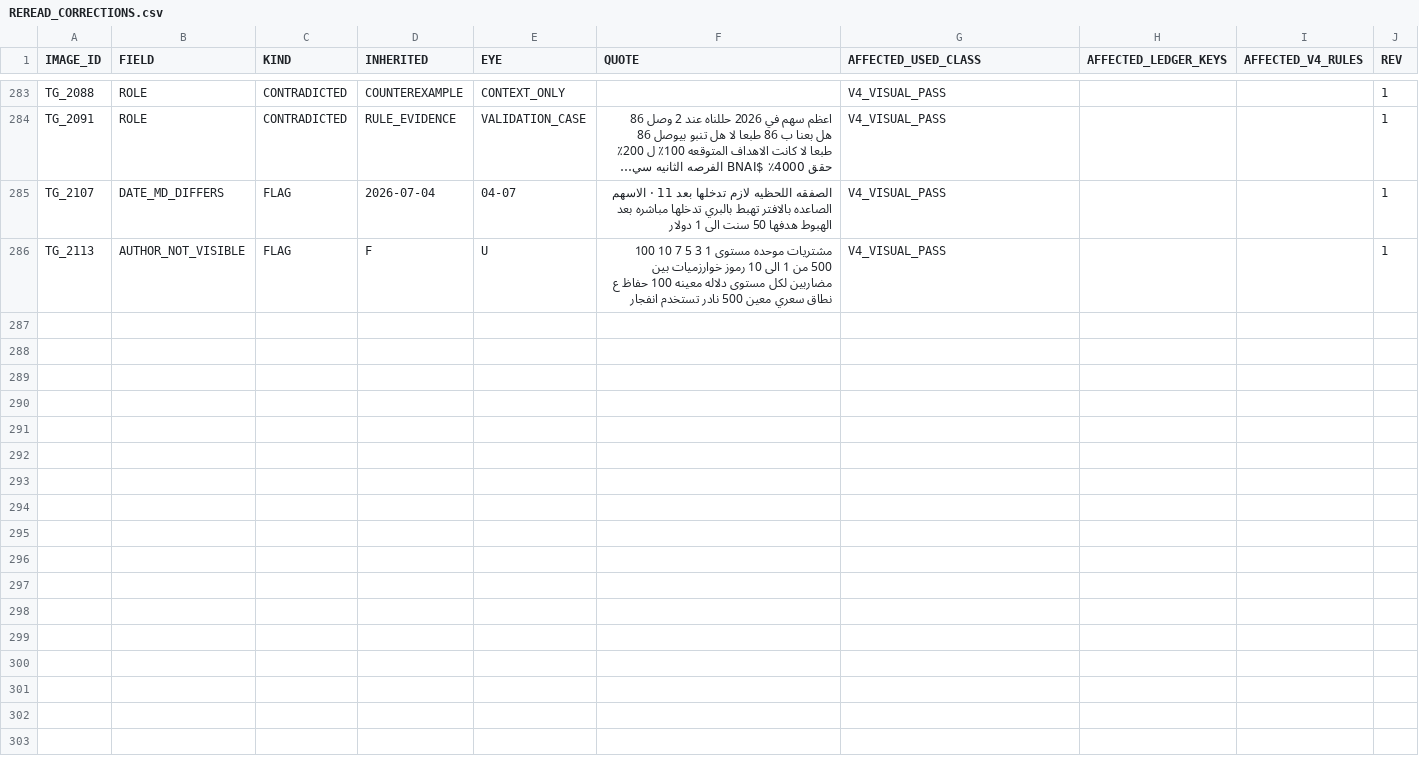
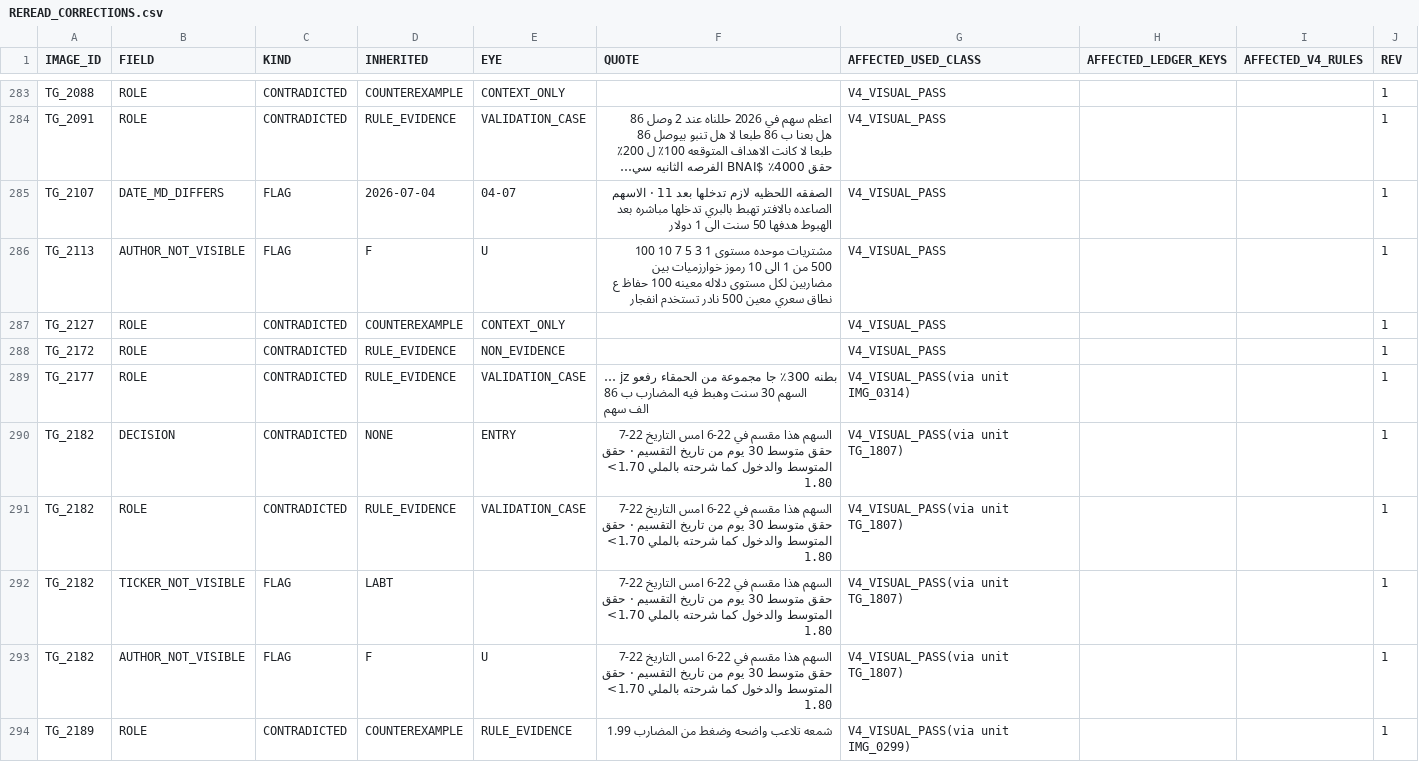
Before and after one commit to sam72x1/Super_Stocks, a CSV file: fm_forensics/reread/REREAD_CORRECTIONS.csv, drawn as a sheet; only a part is shown, gaps mark what is left out; long unchanged cells end in ….

```diff
--- a/fm_forensics/reread/REREAD_CORRECTIONS.csv
+++ b/fm_forensics/reread/REREAD_CORRECTIONS.csv
@@ -286 +286,9 @@ TG_2107,DATE_MD_DIFFERS,FLAG,2026-07-04,04-07,الصفقه اللحظيه لاز
 TG_2113,AUTHOR_NOT_VISIBLE,FLAG,F,U,مشتريات موحده مستوى 1 3 5 7 10 100 500 من 1 الى 10 رموز خوارزميات بين مضاربين لكل مستوى دلاله معينه 100 حفاظ ع نطاق سعري معين 500 نادر تستخدم انفجار,V4_VISUAL_PASS,,,1
+TG_2127,ROLE,CONTRADICTED,COUNTEREXAMPLE,CONTEXT_ONLY,,V4_VISUAL_PASS,,,1
+TG_2172,ROLE,CONTRADICTED,RULE_EVIDENCE,NON_EVIDENCE,,V4_VISUAL_PASS,,,1
+TG_2177,ROLE,CONTRADICTED,RULE_EVIDENCE,VALIDATION_CASE,… jz بطنه 300٪ جا مجموعة من الحمقاء رفعو السهم 30 سنت وهبط فيه المضارب ب 86 الف سهم,V4_VISUAL_PASS(via unit IMG_0314),,,1
+TG_2182,DECISION,CONTRADICTED,NONE,ENTRY,السهم هذا مقسم في 22-6 امس التاريخ 22-7 حقق متوسط 30 يوم من تاريخ التقسيم · حقق المتوسط والدخول كما شرحته بالملي 1.70> 1.80,V4_VISUAL_PASS(via unit TG_1807),,,1
+TG_2182,ROLE,CONTRADICTED,RULE_EVIDENCE,VALIDATION_CASE,السهم هذا مقسم في 22-6 امس التاريخ 22-7 حقق متوسط 30 يوم من تاريخ التقسيم · حقق المتوسط والدخول كما شرحته بالملي 1.70> 1.80,V4_VISUAL_PASS(via unit TG_1807),,,1
+TG_2182,TICKER_NOT_VISIBLE,FLAG,LABT,,السهم هذا مقسم في 22-6 امس التاريخ 22-7 حقق متوسط 30 يوم من تاريخ التقسيم · حقق المتوسط والدخول كما شرحته بالملي 1.70> 1.80,V4_VISUAL_PASS(via unit TG_1807),,,1
+TG_2182,AUTHOR_NOT_VISIBLE,FLAG,F,U,السهم هذا مقسم في 22-6 امس التاريخ 22-7 حقق متوسط 30 يوم من تاريخ التقسيم · حقق المتوسط والدخول كما شرحته بالملي 1.70> 1.80,V4_VISUAL_PASS(via unit TG_1807),,,1
+TG_2189,ROLE,CONTRADICTED,COUNTEREXAMPLE,RULE_EVIDENCE,شمعه تلاعب واضحه وضغط من المضارب 1.99,V4_VISUAL_PASS(via unit IMG_0299),,,1
```
Also changed, not shown: fm_forensics/reread/VISUAL_REREAD_REGISTER.csv, 2 other files.
